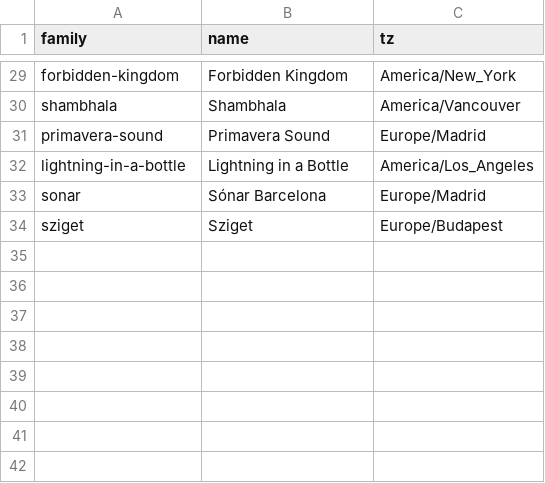
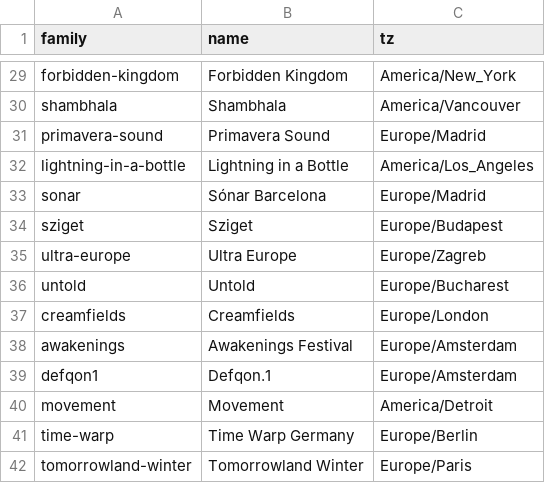
Before and after one commit to jakeoborn/Plursky, a TSV file: data/historical/scan-calendar/families.tsv, drawn as a sheet; only a part is shown, gaps mark what is left out.

```diff
--- a/data/historical/scan-calendar/families.tsv
+++ b/data/historical/scan-calendar/families.tsv
@@ -34 +34,9 @@ sonar	Sónar Barcelona	Europe/Madrid
 sziget	Sziget	Europe/Budapest
+ultra-europe	Ultra Europe	Europe/Zagreb
+untold	Untold	Europe/Bucharest
+creamfields	Creamfields	Europe/London
+awakenings	Awakenings Festival	Europe/Amsterdam
+defqon1	Defqon.1	Europe/Amsterdam
+movement	Movement	America/Detroit
+time-warp	Time Warp Germany	Europe/Berlin
+tomorrowland-winter	Tomorrowland Winter	Europe/Paris
```
Also changed, not shown: data/historical/scan-calendar/venues.tsv, 13 other files.
